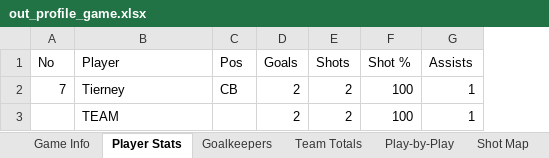
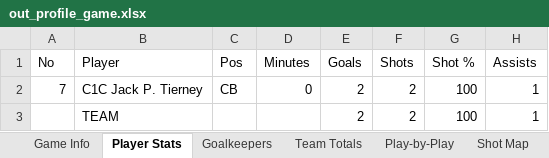
Before and after one commit to rwgthefour/Handball, an Excel workbook: src/out_profile_game.xlsx, sheet Player Stats, drawn as a sheet; only a part is shown; values as stored, in another font and other column widths than the file's, no borders; the diff names each change by its address in the sheet, - before the commit and + after, or states it on an @@ line.

```diff
--- a/src/out_profile_game.xlsx (sheet Player Stats)
+++ b/src/out_profile_game.xlsx (sheet Player Stats)
+column D (Minutes), row 2: 0
-B2 (Player): Tierney
+B2 (Player): C1C Jack P. Tierney
```
Also changed, not shown: sheet Play-by-Play, sheet Shot Map, sheet Game Info, sheet Roster, sheet Goalkeepers, src/Handball Stats (1).xlsx, src/out_live.xlsx, 15 other files.
